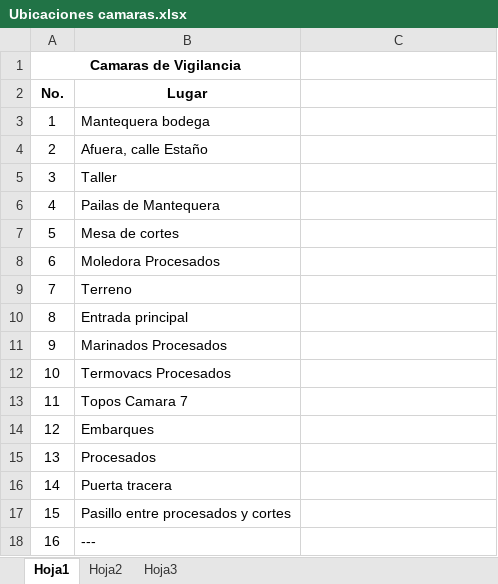
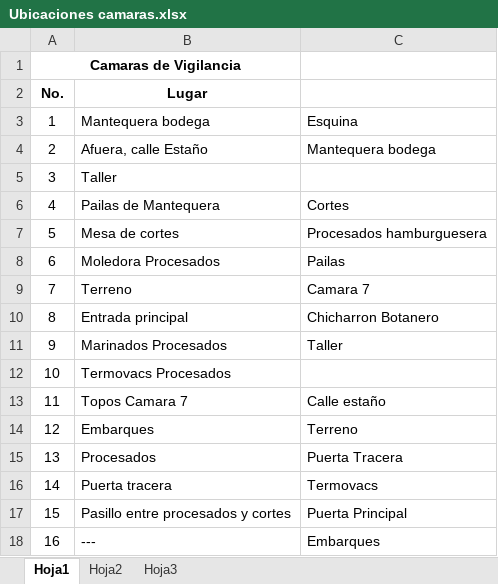
Before and after one commit to desarrollocorrales/Documentacion, an Excel workbook: Informativos/Ubicaciones camaras.xlsx, sheet Hoja1, drawn as a sheet; values as stored, in another font and other column widths than the file's, no borders; the diff names each change by its address in the sheet, - before the commit and + after, or states it on an @@ line.

Commit message:
Guardado

```diff
--- a/Informativos/Ubicaciones camaras.xlsx (sheet Hoja1)
+++ b/Informativos/Ubicaciones camaras.xlsx (sheet Hoja1)
-C3: (empty)
+C3: Esquina
-C4: (empty)
+C4: Mantequera bodega
-C6: (empty)
+C6: Cortes
-C7: (empty)
+C7: Procesados hamburguesera
-C8: (empty)
+C8: Pailas
-C9: (empty)
+C9: Camara 7
-C10: (empty)
+C10: Chicharron Botanero
-C11: (empty)
+C11: Taller
-C13: (empty)
+C13: Calle estaño
-C14: (empty)
+C14: Terreno
-C15: (empty)
+C15: Puerta Tracera
-C16: (empty)
+C16: Termovacs
-C17: (empty)
+C17: Puerta Principal
-C18: (empty)
+C18: Embarques
```
